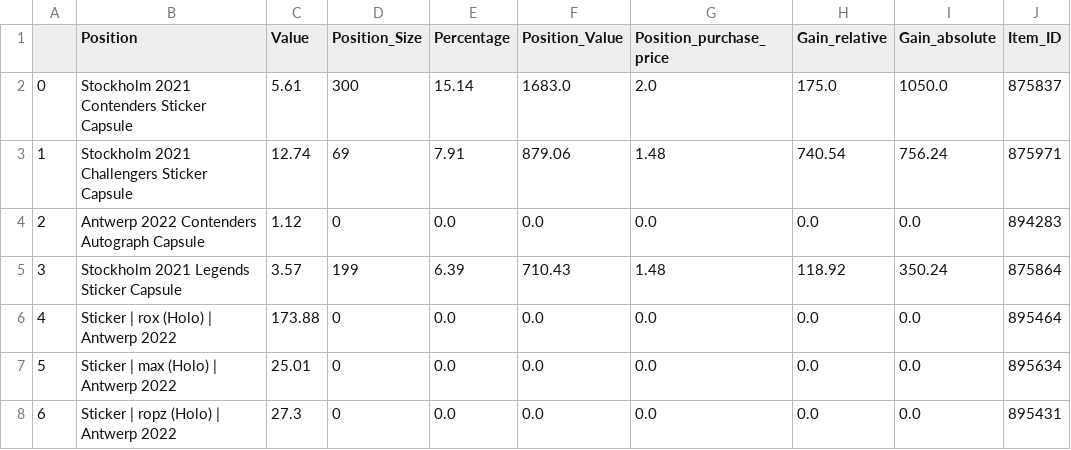
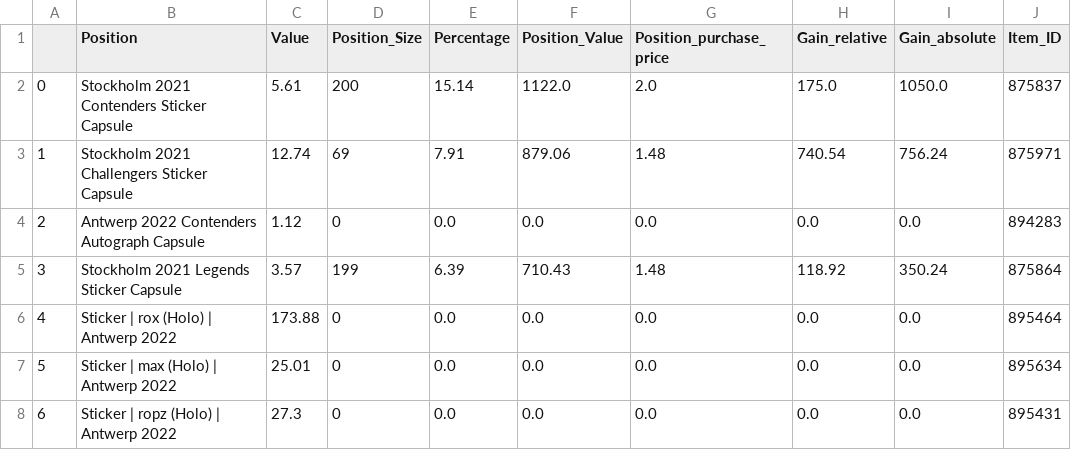
Before and after one commit to ElonRM/Sticker_Fonds_Tracker, a CSV file: Fund_Positions_Test.csv, drawn as a sheet; only a part is shown; the diff names each change by its address in the sheet, - before the commit and + after, or states it on an @@ line.

Commit message:
test

```diff
--- a/Fund_Positions_Test.csv
+++ b/Fund_Positions_Test.csv
-D2 (Position_Size): 300
+D2 (Position_Size): 200
-F2 (Position_Value): 1683.0
+F2 (Position_Value): 1122.0
```
Also changed, not shown: 2 other files.
